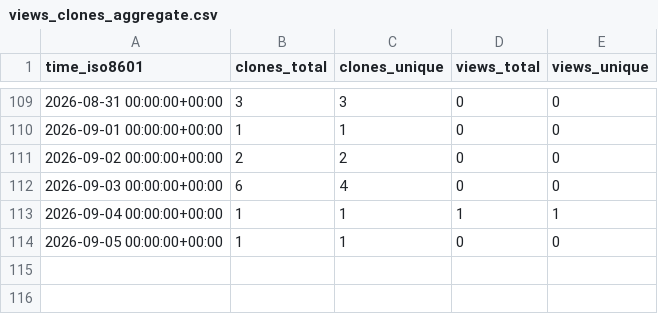
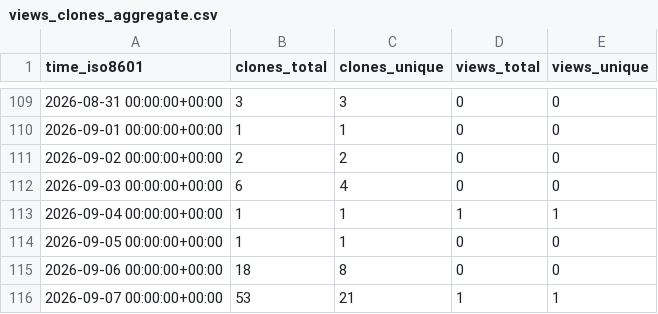
Before and after one commit to mod-one/macc, a CSV file: mod-one/macc/ghrs-data/views_clones_aggregate.csv, drawn as a sheet; only a part is shown, gaps mark what is left out; the diff names each change by its address in the sheet, - before the commit and + after, or states it on an @@ line.

```diff
--- a/mod-one/macc/ghrs-data/views_clones_aggregate.csv
+++ b/mod-one/macc/ghrs-data/views_clones_aggregate.csv
+row 115: 2026-09-06 00:00:00+00:00 | 18 | 8 | 0 | 0
+row 116: 2026-09-07 00:00:00+00:00 | 53 | 21 | 1 | 1
```
Also changed, not shown: 1 other file.
